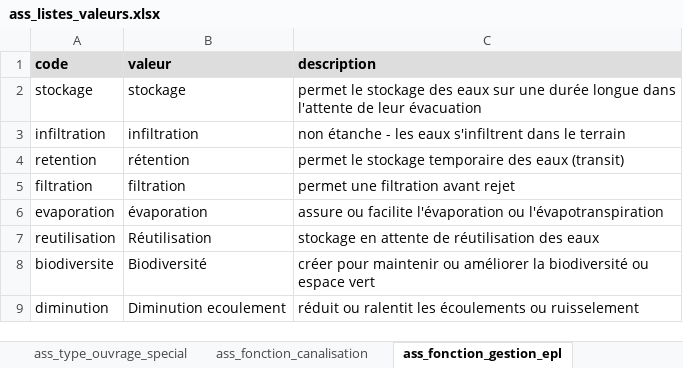
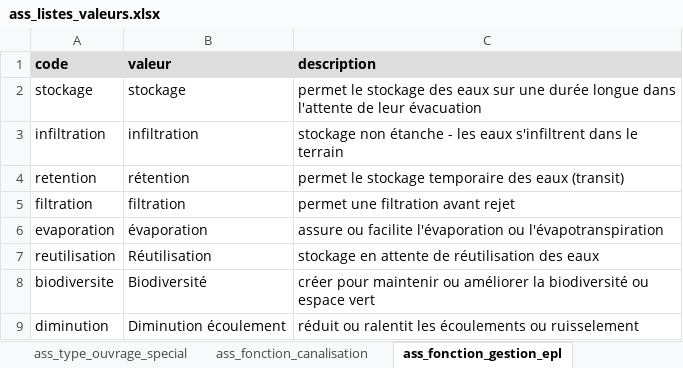
Before and after one commit to cnigfr/Reseaux-eaux, an Excel workbook: Standard StaR-Eau/dictionnaires de donnees/suite_commentaire/ass_listes_valeurs.xlsx, sheet ass_fonction_gestion_epl, drawn as a sheet; values as stored, in another font and other column widths than the file's, no borders; the diff names each change by its address in the sheet, - before the commit and + after, or states it on an @@ line.

```diff
--- a/Standard StaR-Eau/dictionnaires de donnees/suite_commentaire/ass_listes_valeurs.xlsx (sheet ass_fonction_gestion_epl)
+++ b/Standard StaR-Eau/dictionnaires de donnees/suite_commentaire/ass_listes_valeurs.xlsx (sheet ass_fonction_gestion_epl)
-C3 (description): non étanche…
+C3 (description): stockage non étanche…
-B9 (valeur): Diminution ecoulement
+B9 (valeur): Diminution écoulement
```
Also changed, not shown: sheet ass_fonction_branchement, sheet ass_type_raccord, sheet ass_type_point_collecte, Standard StaR-Eau/dictionnaires de donnees/suite_commentaire/aep_listes_valeurs.xlsx, Standard StaR-Eau/dictionnaires de donnees/suite_commentaire/com_listes_valeurs.xlsx, 26 other files.
